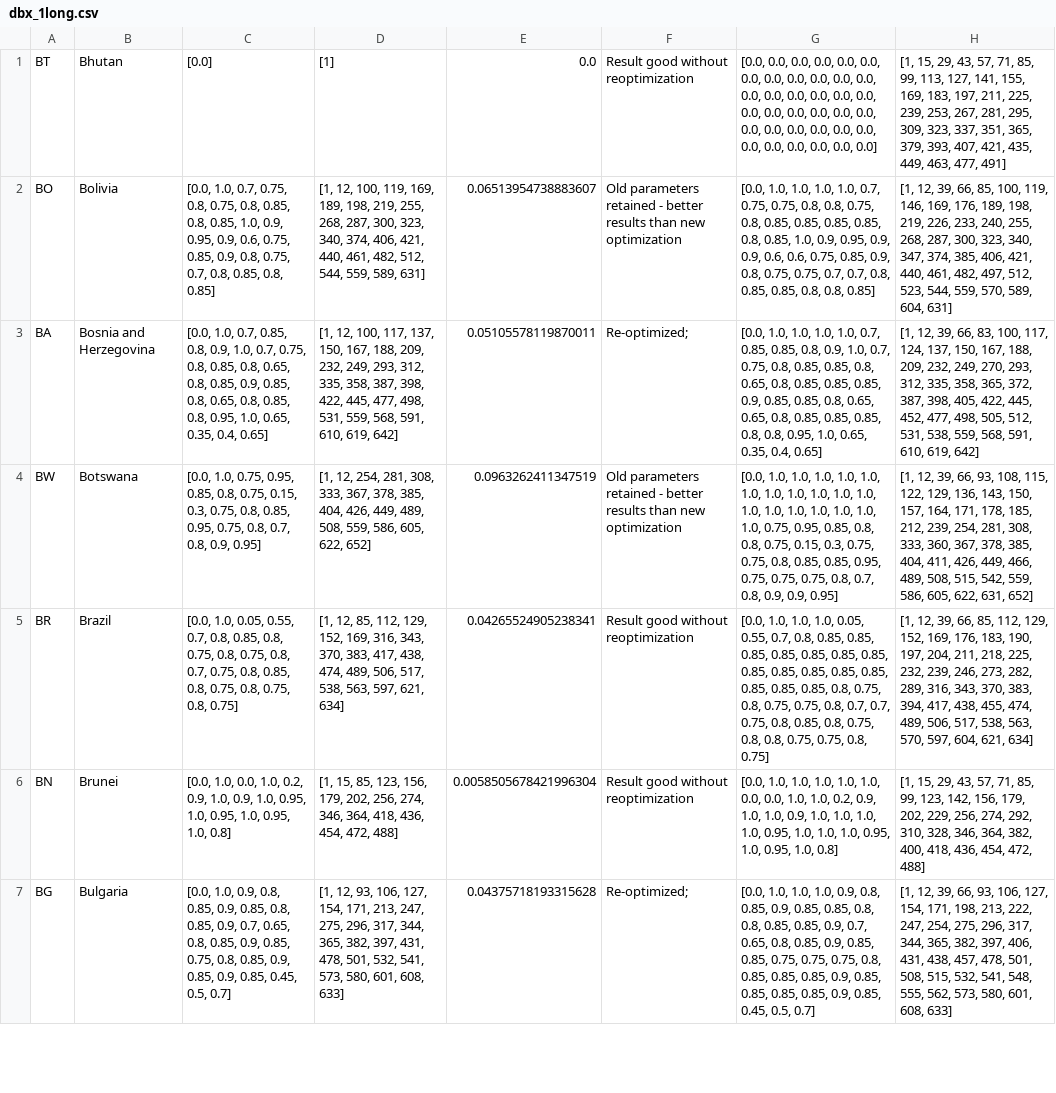
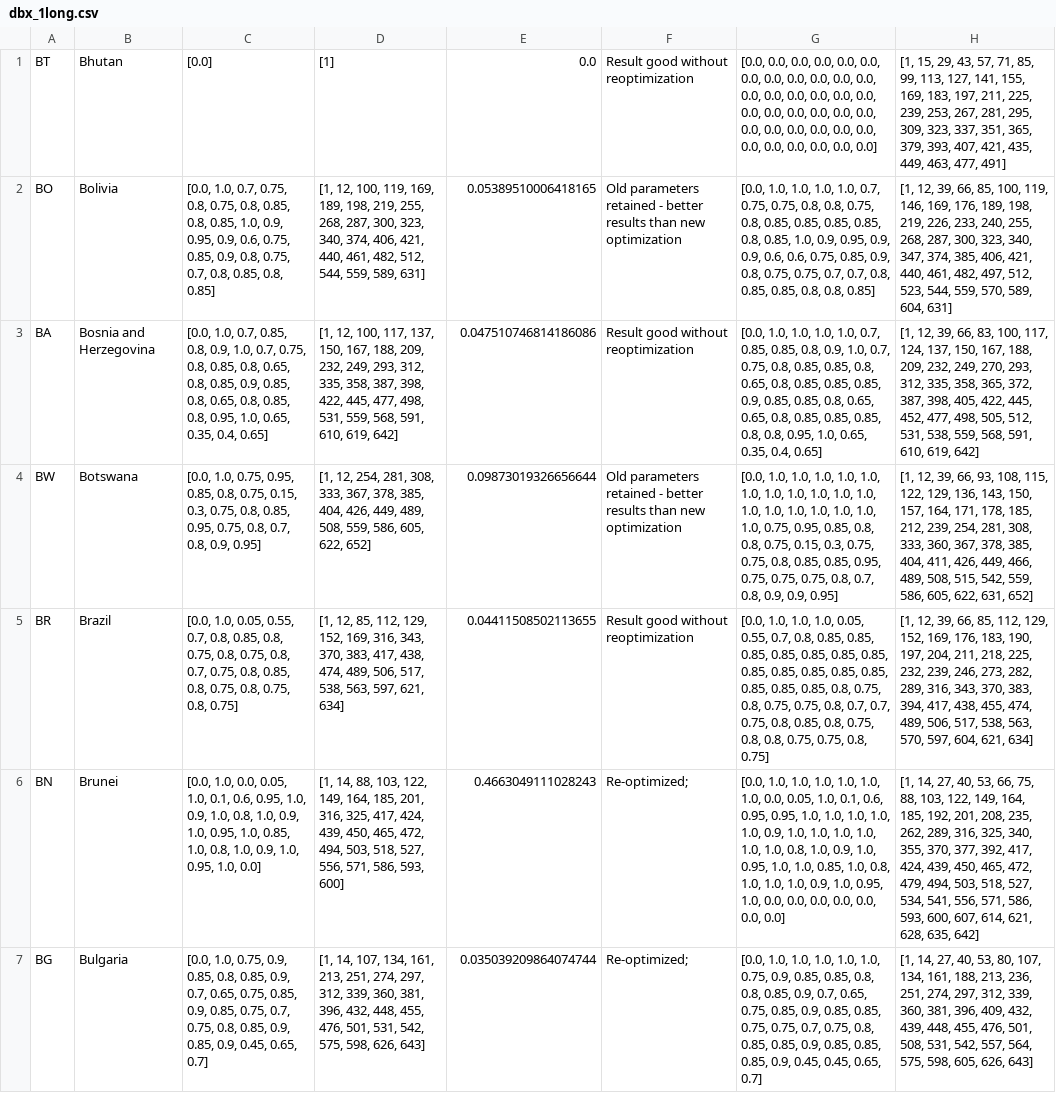
Before and after one commit to BlueBrain/covid-19-find, a CSV file: api/covid19find/simulation/results/dbx_1long.csv, drawn as a sheet; only a part is shown; the diff covers the shown part only; the diff names each change by its address in the sheet, - before the commit and + after, or states it on an @@ line.

```diff
--- a/api/covid19find/simulation/results/dbx_1long.csv
+++ b/api/covid19find/simulation/results/dbx_1long.csv
-E2: 0.06513954738883607
+E2: 0.05389510006418165
-E3: 0.05105578119870011
+E3: 0.047510746814186086
-F3: Re-optimized;
+F3: Result good without reoptimization
-E4: 0.0963262411347519
+E4: 0.09873019326656644
-E5: 0.04265524905238341
+E5: 0.04411508502113655
-C6: …1.0, 0.0, 1.0, 0.2, 0.9, 1.0, 0.9, 1.0, 0.95, 1.0, 0.95, 1.0, 0.95, 1.0, 0.8]
+C6: …1.0, 0.0, 0.05, 1.0, 0.1, 0.6, 0.95, 1.0, 0.9, 1.0, 0.8, 1.0, 0.9, 1.0, 0.95, 1.0, 0.85, 1.0, 0.8, 1.0, 0.9, 1.0, 0.95, 1.0, 0.0]
-D6: [1, 15, 85, 123, 156, 179, 202, 256, 274, 346, 364, 418, 436, 454, 472, 488]
+D6: [1, 14, 88, 103, 122, 149, 164, 185, 201, 316, 325, 417, 424, 439, 450, 465, 472, 494, 503, 518, 527, 556, 571, 586, 593, 600]
-E6: 0.0058505678421996304
+E6: 0.4663049111028243
-F6: Result good without reoptimization
+F6: Re-optimized;
-G6: …1.0, 1.0, 0.0, 0.0, 1.0, 1.0, 0.2, 0.9, 1.0, 1.0, 0.9, 1.0, 1.0, 1.0, 1.0, 0.95, 1.0, 1.0, 1.0, 0.95, 1.0, 0.95, 1.0, 0.8]
+G6: …1.0, 1.0, 1.0, 0.0, 0.05, 1.0, 0.1, 0.6, 0.95, 0.95, 1.0, 1.0, 1.0, 1.0, 1.0, 0.9, 1.0, 1.0, 1.0, 1.0, 1.0, 1.0, 0.8, 1.0, 0.9, 1.0, 0.95, 1.0, 1.0, 0.85, 1.0, 0.8, 1.0, 1.0, 1.0, 0.9, 1.0, 0.95, 1.0, 0.0, 0.0, 0.0, 0.0, 0.0, 0.0, 0.0]
-H6: [1, 15, 29, 43, 57, 71, 85, 99, 123, 142, 156, 179, 202, 229, 256, 274, 292, 310, 328, 346, 364, 382, 400, 418, 436, 454, 472, 488]
+H6: [1, 14, 27, 40, 53, 66, 75, 88, 103, 122, 149, 164, 185, 192, 201, 208, 235, 262, 289, 316, 325, 340, 355, 370, 377, 392, 417, 424, 439, 450, 465, 472, 479, 494, 503, 518, 527, 534, 541, 556, 571, 586, 593, 600, 607, 614, 621, 628, 635, 642]
-C7: [0.0, 1.0, 0.9, 0.8, 0.85, 0.9, 0.85, 0.8, 0.85, 0.9, 0.7, 0.65, 0.8, 0.85, 0.9, 0.85, 0.75, 0.8, 0.85, 0.9, 0.85, 0.9, 0.85, 0.45, 0.5, 0.7]
+C7: [0.0, 1.0, 0.75, 0.9, 0.85, 0.8, 0.85, 0.9, 0.7, 0.65, 0.75, 0.85, 0.9, 0.85, 0.75, 0.7, 0.75, 0.8, 0.85, 0.9, 0.85, 0.9, 0.45, 0.65, 0.7]
-D7: [1, 12, 93, 106, 127, 154, 171, 213, 247, 275, 296, 317, 344, 365, 382, 397, 431, 478, 501, 532, 541, 573, 580, 601, 608, 633]
+D7: [1, 14, 107, 134, 161, 213, 251, 274, 297, 312, 339, 360, 381, 396, 432, 448, 455, 476, 501, 531, 542, 575, 598, 626, 643]
-E7: 0.04375718193315628
+E7: 0.035039209864074744
-G7: …1.0, 1.0, 0.9, 0.8, 0.85, 0.9, 0.85, 0.85, 0.8, 0.8, 0.85, 0.85, 0.9, 0.7, 0.65, 0.8, 0.85, 0.9, 0.85, 0.85, 0.75, 0.75, 0.75, 0.8, 0.85, 0.85, 0.85, 0.9, 0.85, 0.85, 0.85, 0.85, 0.9, 0.85, 0.45, 0.5, 0.7]
+G7: …1.0, 1.0, 1.0, 1.0, 0.75, 0.9, 0.85, 0.85, 0.8, 0.8, 0.85, 0.9, 0.7, 0.65, 0.75, 0.85, 0.9, 0.85, 0.85, 0.75, 0.75, 0.7, 0.75, 0.8, 0.85, 0.85, 0.9, 0.85, 0.85, 0.85, 0.9, 0.45, 0.45, 0.65, 0.7]
-H7: [1, 12, 39, 66, 93, 106, 127, 154, 171, 198, 213, 222, 247, 254, 275, 296, 317, 344, 365, 382, 397, 406, 431, 438, 457, 478, 501, 508, 515, 532, 541, 548, 555, 562, 573, 580, 601, 608, 633]
+H7: [1, 14, 27, 40, 53, 80, 107, 134, 161, 188, 213, 236, 251, 274, 297, 312, 339, 360, 381, 396, 409, 432, 439, 448, 455, 476, 501, 508, 531, 542, 557, 564, 575, 598, 605, 626, 643]
```
Also changed, not shown: 24 edited cells elsewhere in this file, api/covid19find/simulation/db1.csv, api/covid19find/simulation/db1_long.csv, 25 other files.
